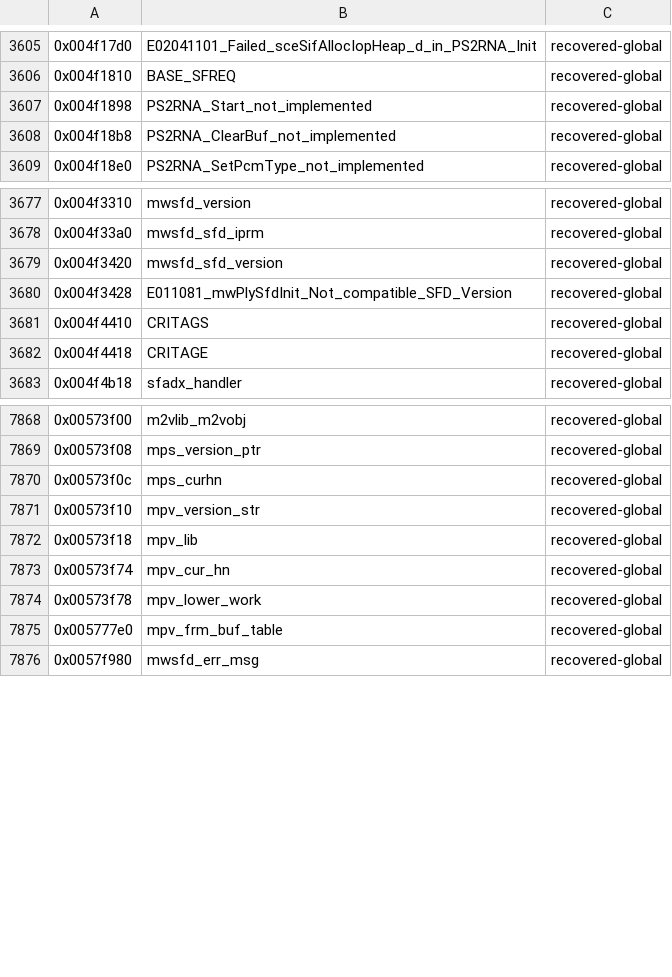
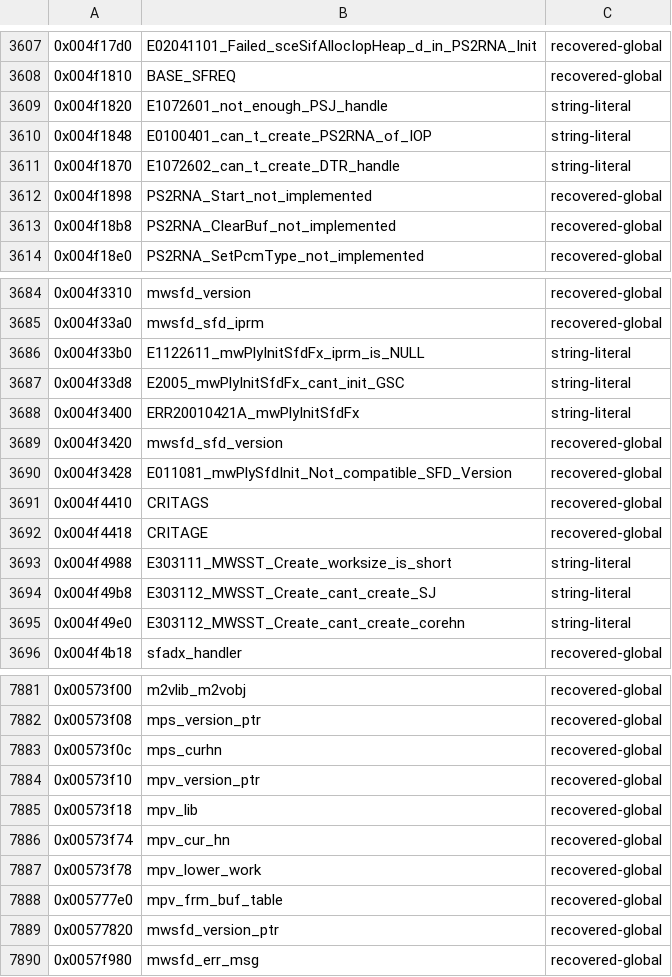
Before and after one commit to crashbashash/DW4_Decomp, a TSV file: config/SLUS-20836/data-names.tsv, drawn as a sheet; only a part is shown, gaps mark what is left out; the diff covers the shown part only.

Commit message:
CRI batch 2: 35 more functions matched, approved build-string and shared-state volatiles
- ADX: adxaiff, adxwav, pl2enc, adxdvd, ps2rna whole units (Sony/3rd Strike spellings; typed WavFmt reads; volatile char-array build-string reads in pl2enc_Init/pl2enc_Create/ADXPS2_SetupDvdFs: ee-gcc emits memcmp(x,x,bits) for an expression statement reading a volatile array).
- MPEG: MPV_IsEmptyBpic/Ppic (new mpvbits.h), MPV_DecodePicAtrSj, mpvhdec_AnalyUd, MPS_Init, MPV_Init, cvFsInit.
- MWSF: mwsfcre_CalcFrmWorkSize, mwply_SetFrmInf, mwply_GetPicInf, MWSST_Create, mwsfsvr_ExecServer, sfadx/sfdbuf functions, mwPlyInitSfdFx.
- SFD/SFX: SFD_Pause, sfply_ExecOne, sftim vblank counters, sfmpv_FixedForSeek, FUN_002a6510, SFD_Init.
- Approval rows (owner decisions 2026-11-16, or the standing rule for state shared with the vsync callback chain): build-string stores/reads with CRI's 2002 SDK objects as the second build (recvx-decomp-cri libmwsfde.a), #sfd-play-pending, #sfd-time-counts; volatile is applied as casts at the approved accesses so no other function reaches a volatile type. MPV_IsEmptyBpic extent 0x4a4 (laid-out bytes 3472704 -> 3472700).
- CRI ADX 92.4 % -> 95.8 % matched, Sofdec 75.3 % -> 79.3 %.

oracle-change: config/source-approvals.tsv gains the owner-approved and standing-rule CRI rows listed above; data-names.tsv gains the landed functions' strings and globals; verified by make check-fresh / link-fresh / typed-check / hygiene on tree 0ad083c8c6cb.

```diff
--- a/config/SLUS-20836/data-names.tsv
+++ b/config/SLUS-20836/data-names.tsv
@@ -3606,2 +3608,5 @@
 0x004f1810	BASE_SFREQ	recovered-global
+0x004f1820	E1072601_not_enough_PSJ_handle	string-literal
+0x004f1848	E0100401_can_t_create_PS2RNA_of_IOP	string-literal
+0x004f1870	E1072602_can_t_create_DTR_handle	string-literal
 0x004f1898	PS2RNA_Start_not_implemented	recovered-global
@@ -3678,2 +3685,5 @@
 0x004f33a0	mwsfd_sfd_iprm	recovered-global
+0x004f33b0	E1122611_mwPlyInitSfdFx_iprm_is_NULL	string-literal
+0x004f33d8	E2005_mwPlyInitSfdFx_cant_init_GSC	string-literal
+0x004f3400	ERR20010421A_mwPlyInitSfdFx	string-literal
 0x004f3420	mwsfd_sfd_version	recovered-global
@@ -3682,2 +3692,5 @@
 0x004f4418	CRITAGE	recovered-global
+0x004f4988	E303111_MWSST_Create_worksize_is_short	string-literal
+0x004f49b8	E303112_MWSST_Create_cant_create_SJ	string-literal
+0x004f49e0	E303112_MWSST_Create_cant_create_corehn	string-literal
 0x004f4b18	sfadx_handler	recovered-global
@@ -7870,3 +7883,3 @@
 0x00573f0c	mps_curhn	recovered-global
-0x00573f10	mpv_version_str	recovered-global
+0x00573f10	mpv_version_ptr	recovered-global
 0x00573f18	mpv_lib	recovered-global
@@ -7875,2 +7888,3 @@
 0x005777e0	mpv_frm_buf_table	recovered-global
+0x00577820	mwsfd_version_ptr	recovered-global
 0x0057f980	mwsfd_err_msg	recovered-global
```
Also changed, not shown: 4 added rows elsewhere in this file, config/SLUS-20836/extent-overrides.tsv, config/source-approvals.tsv, 42 other files.
